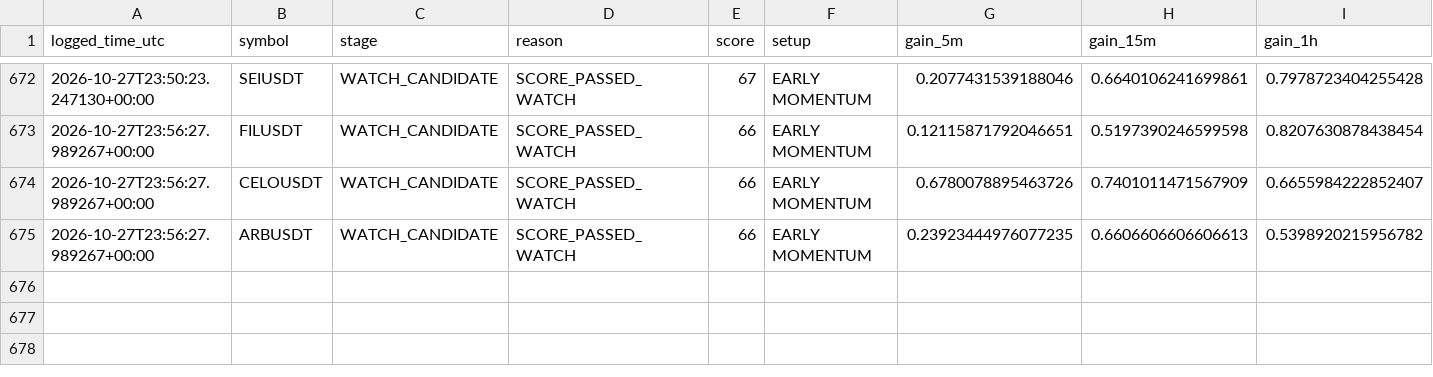
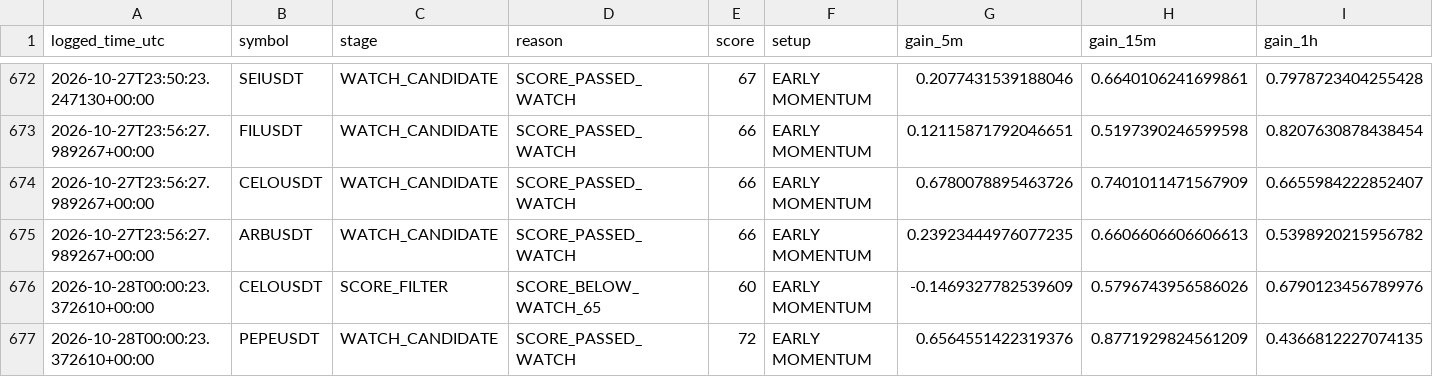
Before and after one commit to solom20232007/v7, a CSV file: early_scan_diagnostics_v7.csv, drawn as a sheet; only a part is shown, gaps mark what is left out; rows hold the shown columns only; the diff names each change by its address in the sheet, - before the commit and + after, or states it on an @@ line.

```diff
--- a/early_scan_diagnostics_v7.csv
+++ b/early_scan_diagnostics_v7.csv
+row 676: 2026-10-28T00:00:23.372610+00:00 | CELOUSDT | SCORE_FILTER | SCORE_BELOW_WATCH_65 | 60 | EARLY MOMENTUM | -0.1469327782539609 | 0.5796743956586026 | 0.6790123456789976
+row 677: 2026-10-28T00:00:23.372610+00:00 | PEPEUSDT | WATCH_CANDIDATE | SCORE_PASSED_WATCH | 72 | EARLY MOMENTUM | 0.6564551422319376 | 0.8771929824561209 | 0.4366812227074135
```
Also changed, not shown: 1 other file.
